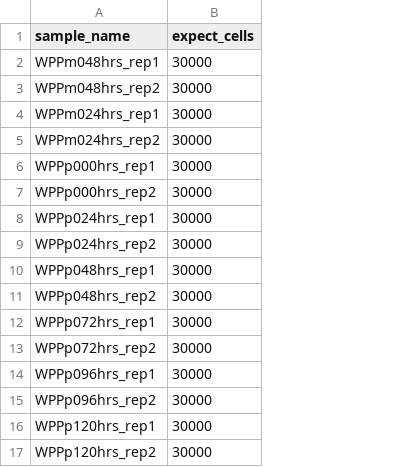
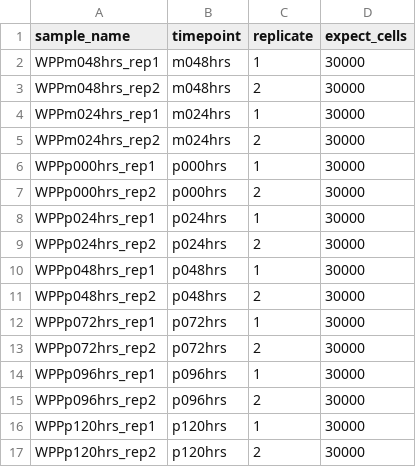
Before and after one commit to kevinrue/snakemake-cncb-ensembl-2024, a TSV file: config/samples.tsv, drawn as a sheet; the diff names each change by its address in the sheet, - before the commit and + after, or states it on an @@ line.

Commit message:
add metadata to samples.tsv and config.yaml

```diff
--- a/config/samples.tsv
+++ b/config/samples.tsv
+column B (timepoint), rows 2-17: m048hrs | m048hrs | m024hrs | m024hrs | p000hrs | p000hrs | p024hrs | p024hrs | p048hrs | p048hrs | p072hrs | p072hrs | p096hrs | p096hrs | p120hrs | p120hrs
+column C (replicate), rows 2-17: 1 | 2 | 1 | 2 | 1 | 2 | 1 | 2 | 1 | 2 | 1 | 2 | 1 | 2 | 1 | 2
```
Also changed, not shown: 1 other file.
